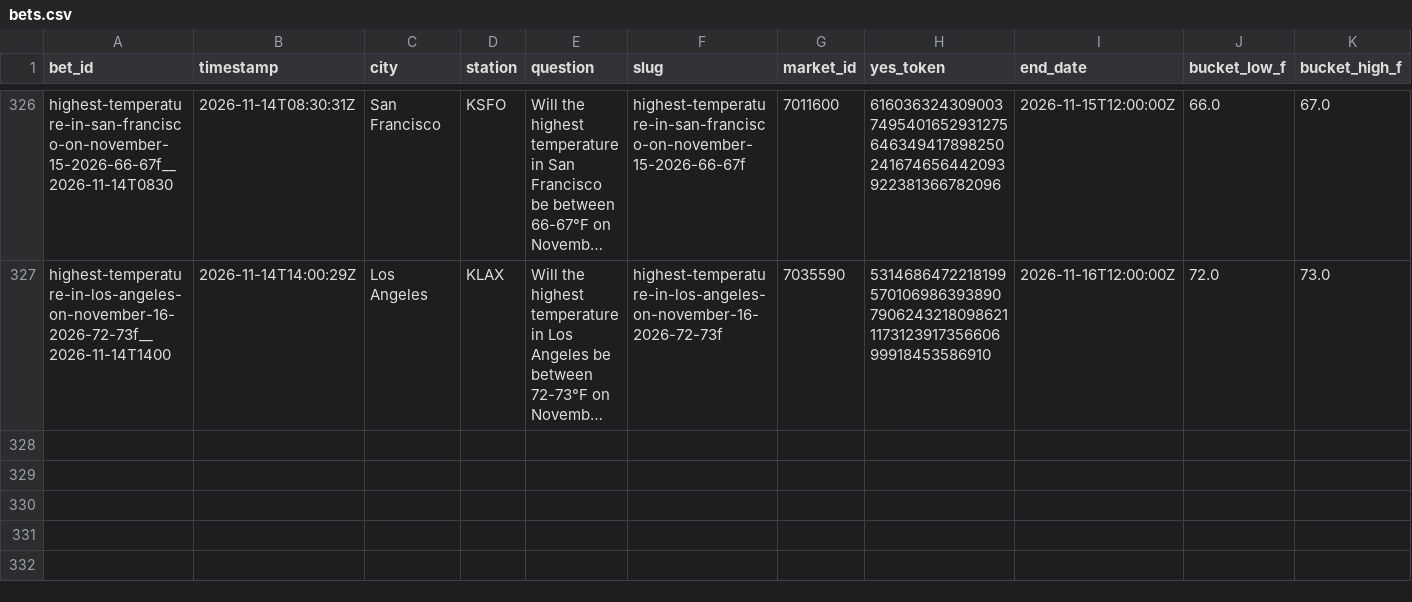
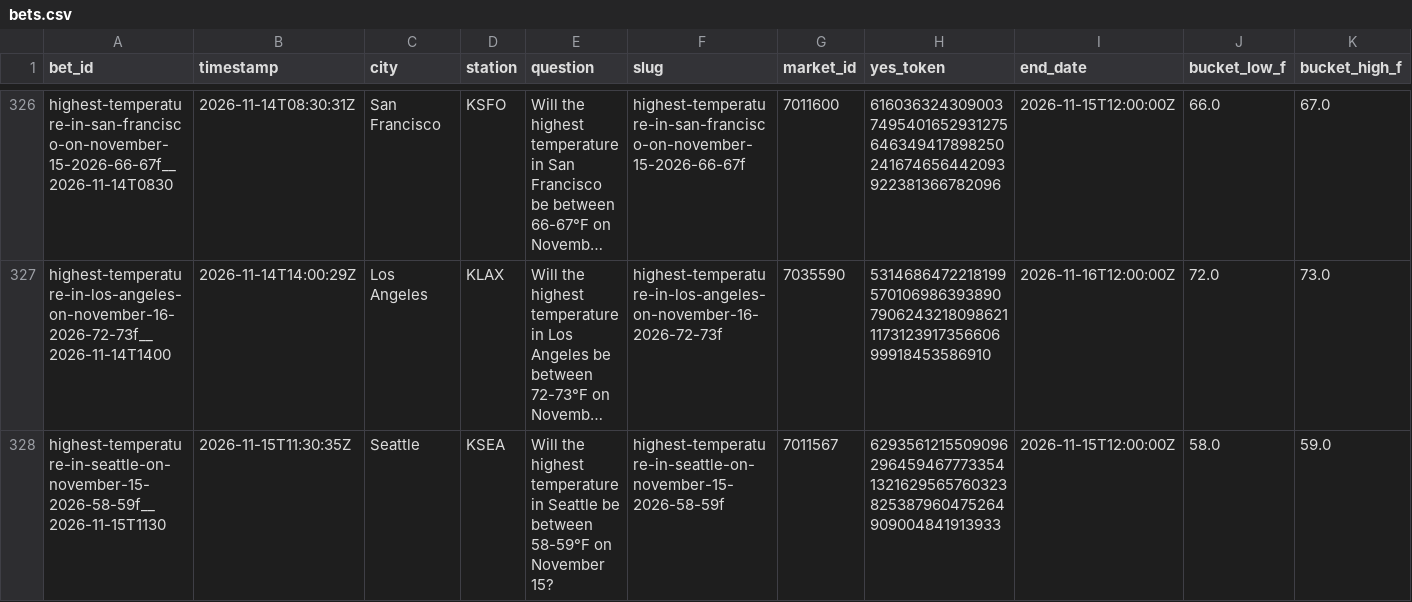
Before and after one commit to user-kv/polymarket-desk, a CSV file: papertrader/data/bets.csv, drawn as a sheet; only a part is shown, gaps mark what is left out; long unchanged cells end in …; rows hold the shown columns only; the diff names each change by its address in the sheet, - before the commit and + after, or states it on an @@ line.

```diff
--- a/papertrader/data/bets.csv
+++ b/papertrader/data/bets.csv
+row 328: highest-temperature-in-seattle-on-november-15-2026-58-59f__2026-11-15T1130 | 2026-11-15T11:30:35Z | Seattle | KSEA | Will the highest temperature in Seattle be between 58-59°F on November 15? | highest-temperature-in-seattle-on-november-15-2026-58-59f | 7011567 | 62935612155090962964594677733541321629565760323825387960475264909004841913933 | 2026-11-15T12:00:00Z | 58.0 | 59.0
```
Also changed, not shown: 3 other files.
